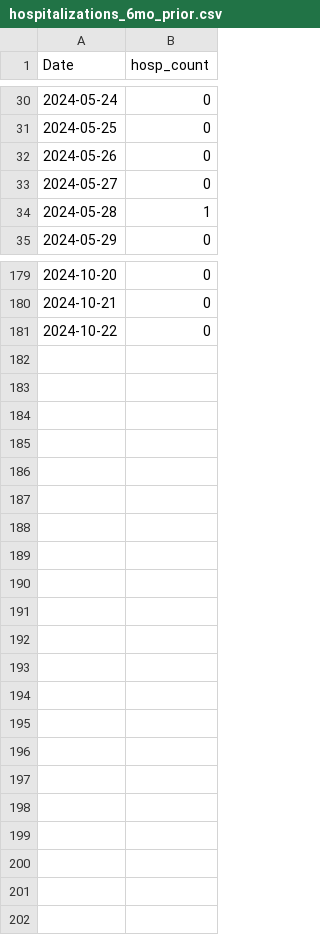
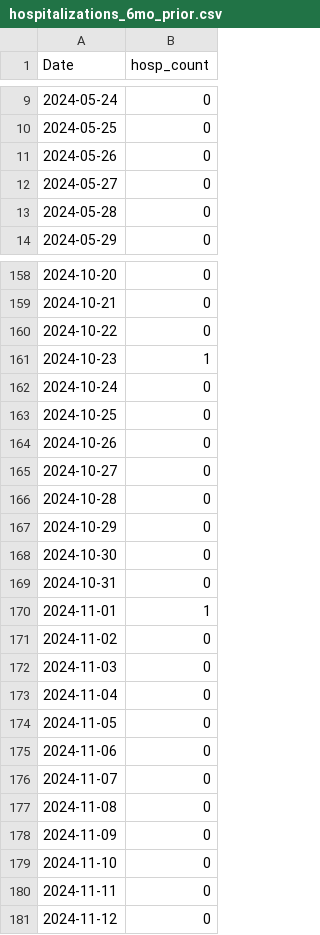
Before and after one commit to h-hedman/scph, a CSV file: covid-19/output-data/hospitalizations_6mo_prior.csv, drawn as a sheet; only a part is shown, gaps mark what is left out; the diff covers the shown part only.

```diff
--- a/covid-19/output-data/hospitalizations_6mo_prior.csv
+++ b/covid-19/output-data/hospitalizations_6mo_prior.csv
@@ -33,3 +12,3 @@
 2024-05-27,0
-2024-05-28,1
+2024-05-28,0
 2024-05-29,0
@@ -181 +160,22 @@
 2024-10-22,0
+2024-10-23,1
+2024-10-24,0
+2024-10-25,0
+2024-10-26,0
+2024-10-27,0
+2024-10-28,0
+2024-10-29,0
+2024-10-30,0
+2024-10-31,0
+2024-11-01,1
+2024-11-02,0
+2024-11-03,0
+2024-11-04,0
+2024-11-05,0
+2024-11-06,0
+2024-11-07,0
+2024-11-08,0
+2024-11-09,0
+2024-11-10,0
+2024-11-11,0
+2024-11-12,0
```
Also changed, not shown: 21 removed rows and 7 edited cells elsewhere in this file.
